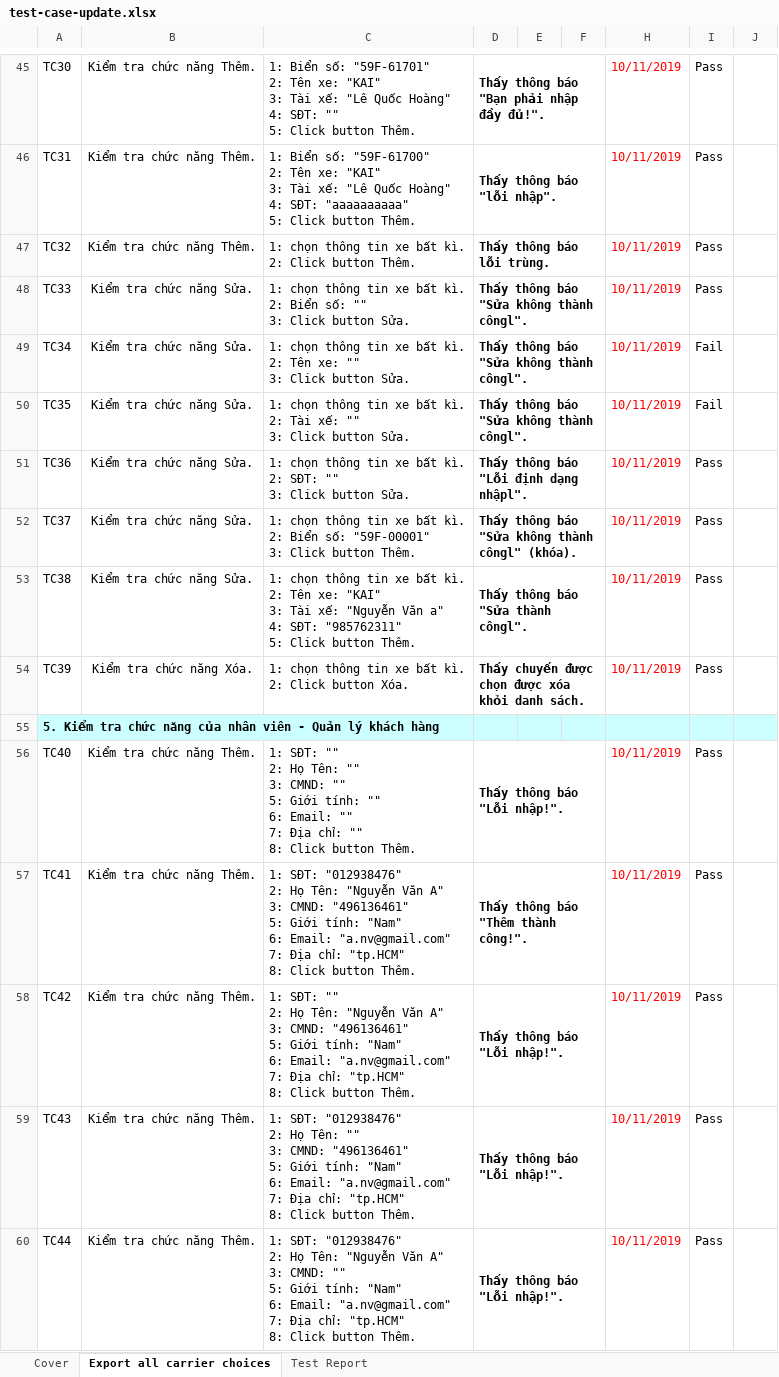
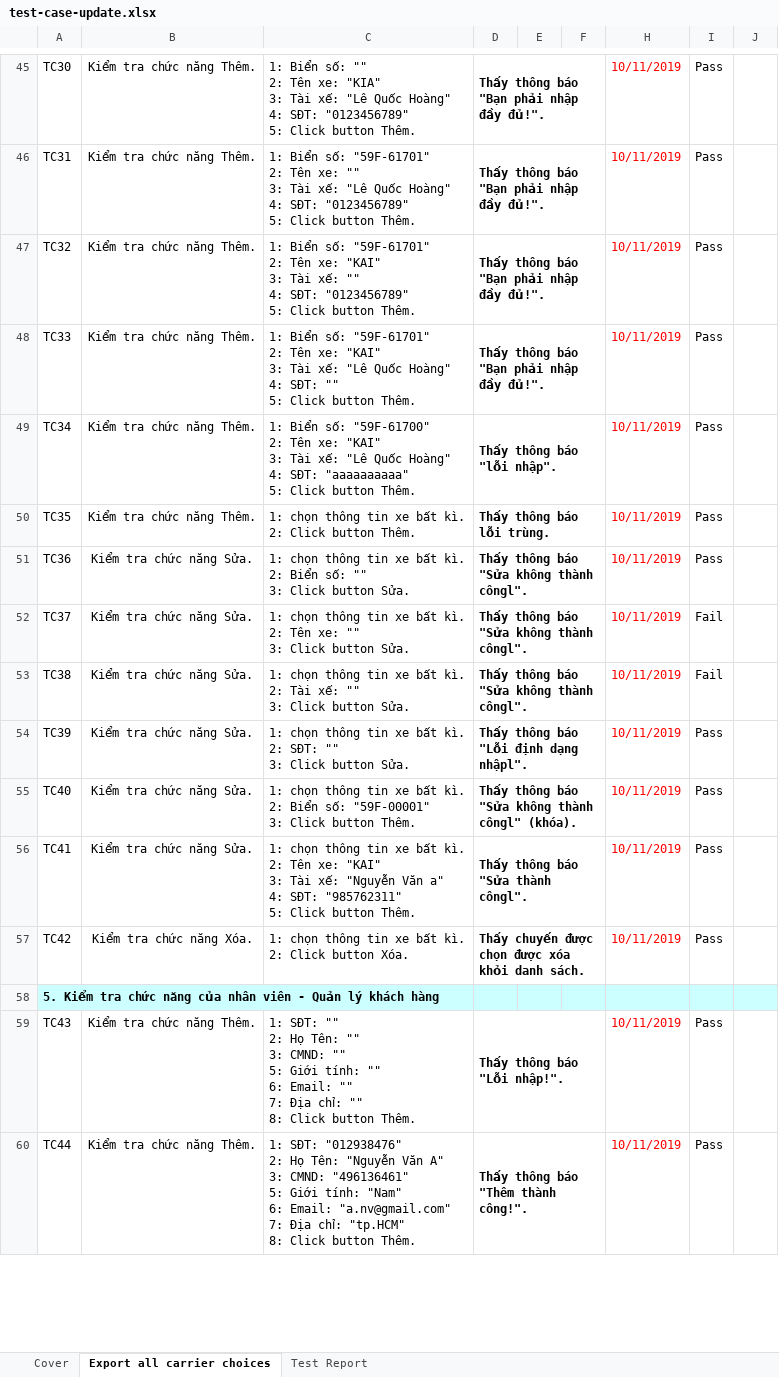
Before and after one commit to nguyentus/QuanLyHoTroDatVeXe, an Excel workbook: test-case-update.xlsx, sheet Export all carrier choices, drawn as a sheet; only a part is shown, gaps mark what is left out; values as stored, in another font and other column widths than the file's, no borders; removed rows and columns are numbered as before the commit, all else as after; ↵ is a line break in a cell; the diff covers the shown part only; the diff names each change by its address in the sheet, - before the commit and + after, or states it on an @@ line.

```diff
--- a/test-case-update.xlsx (sheet Export all carrier choices)
+++ b/test-case-update.xlsx (sheet Export all carrier choices)
-C45: …Biển số: "59F-61701" ↵ 2: Tên xe: "KAI" ↵ 3: Tài xế: "Lê Quốc Hoàng" ↵ 4: SĐT: "" ↵ 5: Click…
+C45: …Biển số: "" ↵ 2: Tên xe: "KIA" ↵ 3: Tài xế: "Lê Quốc Hoàng" ↵ 4: SĐT: "0123456789" ↵ 5: Click…
-C46: …Biển số: "59F-61700" ↵ 2: Tên xe: "KAI" ↵ 3: Tài xế: "Lê Quốc Hoàng" ↵ 4: SĐT: "aaaaaaaaaa" ↵ 5: Click…
+C46: …Biển số: "59F-61701" ↵ 2: Tên xe: "" ↵ 3: Tài xế: "Lê Quốc Hoàng" ↵ 4: SĐT: "0123456789" ↵ 5: Click…
-D46: Thấy thông báo "lỗi nhập".
+D46: Thấy thông báo "Bạn phải nhập đầy đủ!".
-C47: 1: chọn thông tin xe bất kì. ↵ 2: Click button…
+C47: 1: Biển số: "59F-61701" ↵ 2: Tên xe: "KAI" ↵ 3: Tài xế: "" ↵ 4: SĐT: "0123456789" ↵ 5: Click button…
-D47: Thấy thông báo lỗi trùng.
+D47: Thấy thông báo "Bạn phải nhập đầy đủ!".
-B48:B50: Kiểm tra chức năng Sửa.
+B48:B50: Kiểm tra chức năng Thêm.
-C48: 1: chọn thông tin xe bất kì. ↵ 2: Biển số: "" ↵ 3: Click button Sửa.
+C48: 1: Biển số: "59F-61701" ↵ 2: Tên xe: "KAI" ↵ 3: Tài xế: "Lê Quốc Hoàng" ↵ 4: SĐT: "" ↵ 5: Click button Thêm.
-D48: Thấy thông báo "Sửa không thành côngl".
+D48: Thấy thông báo "Bạn phải nhập đầy đủ!".
-C49: 1: chọn thông tin xe bất kì. ↵ 2: Tên xe: "" ↵ 3: Click button Sửa.
+C49: 1: Biển số: "59F-61700" ↵ 2: Tên xe: "KAI" ↵ 3: Tài xế: "Lê Quốc Hoàng" ↵ 4: SĐT: "aaaaaaaaaa" ↵ 5: Click button Thêm.
-D49: Thấy thông báo "Sửa không thành côngl".
+D49: Thấy thông báo "lỗi nhập".
-I49:I50: Fail
+I49:I50: Pass
-C50: …kì. ↵ 2: Tài xế: "" ↵ 3: Click button Sửa.
+C50: …kì. ↵ 2: Click button Thêm.
-D50: Thấy thông báo "Sửa không thành côngl".
+D50: Thấy thông báo lỗi trùng.
-C51: …kì. ↵ 2: SĐT: "" ↵ 3:…
+C51: …kì. ↵ 2: Biển số: "" ↵ 3:…
-D51: Thấy thông báo "Lỗi định dạng nhậpl".
+D51: Thấy thông báo "Sửa không thành côngl".
-C52: …kì. ↵ 2: Biển số: "59F-00001" ↵ 3: Click button Thêm.
+C52: …kì. ↵ 2: Tên xe: "" ↵ 3: Click button Sửa.
-D52: Thấy thông báo "Sửa không thành côngl" (khóa).
+D52: Thấy thông báo "Sửa không thành côngl".
-I52:I53: Pass
+I52:I53: Fail
-C53: …kì. ↵ 2: Tên xe: "KAI" ↵ 3: Tài xế: "Nguyễn Văn a" ↵ 4: SĐT: "985762311" ↵ 5: Click button Thêm.
+C53: …kì. ↵ 2: Tài xế: "" ↵ 3: Click button Sửa.
-D53: Thấy thông báo "Sửa thành côngl".
+D53: Thấy thông báo "Sửa không thành côngl".
-B54: Kiểm tra chức năng Xóa.
+B54: Kiểm tra chức năng Sửa.
-C54: …kì. ↵ 2: Click button Xóa.
+C54: …kì. ↵ 2: SĐT: "" ↵ 3: Click button Sửa.
-D54: Thấy chuyến được chọn được xóa khỏi danh sách.
+D54: Thấy thông báo "Lỗi định dạng nhậpl".
+row 55: TC40 | Kiểm tra chức năng Sửa. | 1: chọn thông tin xe bất kì. ↵ 2: Biển số: "59F-00001" ↵ 3: Click button Thêm. | Thấy thông báo "Sửa không thành côngl" (khóa). |  |  | 10/11/2019 | Pass
+row 56: TC41 | Kiểm tra chức năng Sửa. | 1: chọn thông tin xe bất kì. ↵ 2: Tên xe: "KAI" ↵ 3: Tài xế: "Nguyễn Văn a" ↵ 4: SĐT: "985762311" ↵ 5: Click button Thêm. | Thấy thông báo "Sửa thành côngl". |  |  | 10/11/2019 | Pass
+row 57: TC42 | Kiểm tra chức năng Xóa. | 1: chọn thông tin xe bất kì. ↵ 2: Click button Xóa. | Thấy chuyến được chọn được xóa khỏi danh sách. |  |  | 10/11/2019 | Pass
-row 56: TC40 | Kiểm tra chức năng Thêm. | 1: SĐT: "" ↵ 2: Họ Tên: "" ↵ 3: CMND: "" ↵ 5: Giới tính: "" ↵ 6: Email: "" ↵ 7: Địa chỉ: "" ↵ 8: Click button Thêm. | Thấy thông báo "Lỗi nhập!". |  |  | 10/11/2019 | Pass
-row 57: TC41 | Kiểm tra chức năng Thêm. | 1: SĐT: "012938476" ↵ 2: Họ Tên: "Nguyễn Văn A" ↵ 3: CMND: "496136461" ↵ 5: Giới tính: "Nam" ↵ 6: Email: "a.nv@gmail.com" ↵ 7: Địa chỉ: "tp.HCM" ↵ 8: Click button Thêm. | Thấy thông báo "Thêm thành công!". |  |  | 10/11/2019 | Pass
-row 58: TC42 | Kiểm tra chức năng Thêm. | 1: SĐT: "" ↵ 2: Họ Tên: "Nguyễn Văn A" ↵ 3: CMND: "496136461" ↵ 5: Giới tính: "Nam" ↵ 6: Email: "a.nv@gmail.com" ↵ 7: Địa chỉ: "tp.HCM" ↵ 8: Click button Thêm. | Thấy thông báo "Lỗi nhập!". |  |  | 10/11/2019 | Pass
-C59: 1: SĐT: "012938476" ↵ 2: Họ Tên: "" ↵ 3: CMND: "496136461" ↵ 5: Giới tính: "Nam" ↵ 6: Email: "a.nv@gmail.com" ↵ 7: Địa chỉ: "tp.HCM" ↵ 8: Click…
+C59: 1: SĐT: "" ↵ 2: Họ Tên: "" ↵ 3: CMND: "" ↵ 5: Giới tính: "" ↵ 6: Email: "" ↵ 7: Địa chỉ: "" ↵ 8: Click…
-C60: …3: CMND: "" ↵ 5: Giới…
+C60: …3: CMND: "496136461" ↵ 5: Giới…
-D60: Thấy thông báo "Lỗi nhập!".
+D60: Thấy thông báo "Thêm thành công!".
```
Also changed, not shown: 13 added rows, 9 removed rows and 95 edited cells elsewhere in this sheet, sheet Test Report, sheet Cover, formulas that keep their value.
